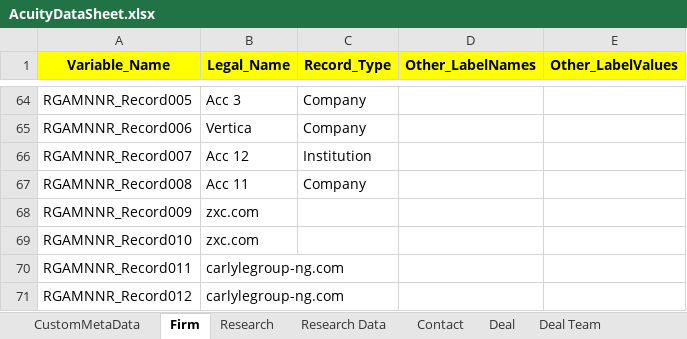
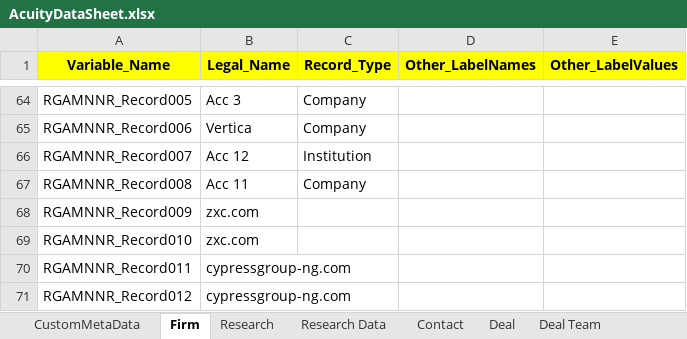
Before and after one commit to NitinNavatar/PE4.7, an Excel workbook: AcuityDataSheet.xlsx, sheet Firm, drawn as a sheet; only a part is shown, gaps mark what is left out; values as stored, in another font and other column widths than the file's, no borders; the diff names each change by its address in the sheet, - before the commit and + after, or states it on an @@ line.

```diff
--- a/AcuityDataSheet.xlsx (sheet Firm)
+++ b/AcuityDataSheet.xlsx (sheet Firm)
-B70:B71 (Legal_Name): carlylegroup-ng.com
+B70:B71 (Legal_Name): cypressgroup-ng.com
```
Also changed, not shown: sheet Activity Timeline, sheet DetailPage, sheet Acuity, 2 other files.
